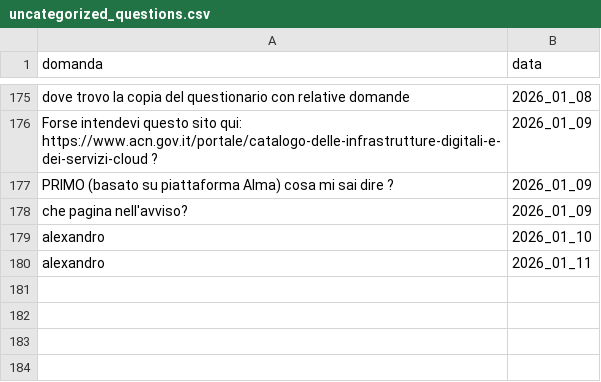
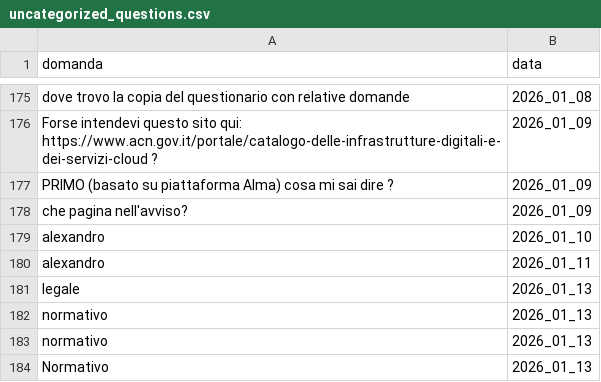
Before and after one commit to teamdigitale/teseo-data, a CSV file: data/uncategorized_questions.csv, drawn as a sheet; only a part is shown, gaps mark what is left out; the diff names each change by its address in the sheet, - before the commit and + after, or states it on an @@ line.

```diff
--- a/data/uncategorized_questions.csv
+++ b/data/uncategorized_questions.csv
+row 181: legale | 2026_01_13
+row 182: normativo | 2026_01_13
+row 183: normativo | 2026_01_13
+row 184: Normativo | 2026_01_13
```
Also changed, not shown: data/categories_stats.csv, data/exp/categories_stats.csv, 4 other files.
